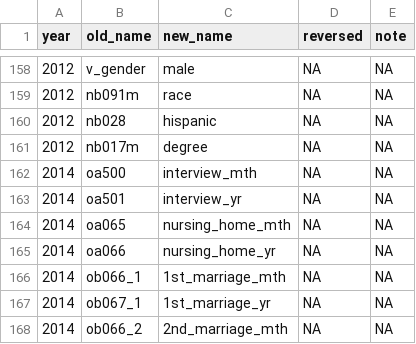
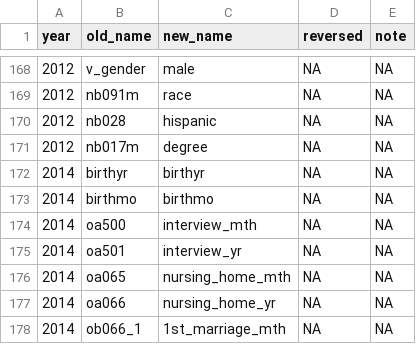
Before and after one commit to IALSA/HRS, a CSV file: data-phi-free/raw/meta/RAND-2017-02-08/demographics.csv, drawn as a sheet; only a part is shown, gaps mark what is left out; the shorter side is filled out with more unchanged rows; the diff covers the shown part only.

Commit message:
Birth date added to demographics

```diff
--- a/data-phi-free/raw/meta/RAND-2017-02-08/demographics.csv
+++ b/data-phi-free/raw/meta/RAND-2017-02-08/demographics.csv
@@ -161,2 +171,4 @@ year,old_name,new_name,reversed,note
 2012,nb017m,degree,NA,NA
+2014,birthyr,birthyr,NA,NA
+2014,birthmo,birthmo,NA,NA
 2014,oa500,interview_mth,NA,NA
```
Also changed, not shown: 10 added rows elsewhere in this file, data-phi-free/raw/meta/RAND-2017-02-08/health.csv.
